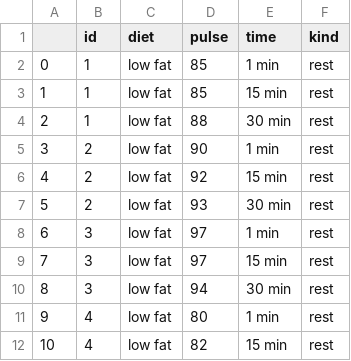
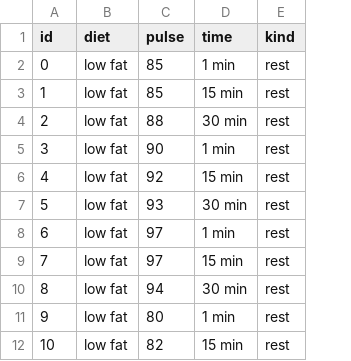
Before and after one commit to cliang1/backend3, a CSV file: exercise.csv, drawn as a sheet; only a part is shown; the diff names each change by its address in the sheet, - before the commit and + after, or states it on an @@ line.

Commit message:
Data

```diff
--- a/exercise.csv
+++ b/exercise.csv
-column B (id), rows 2-12: 1 | 1 | 1 | 2 | 2 | 2 | 3 | 3 | 3 | 4 | 4
-A1: (empty)
+A1: id
```
